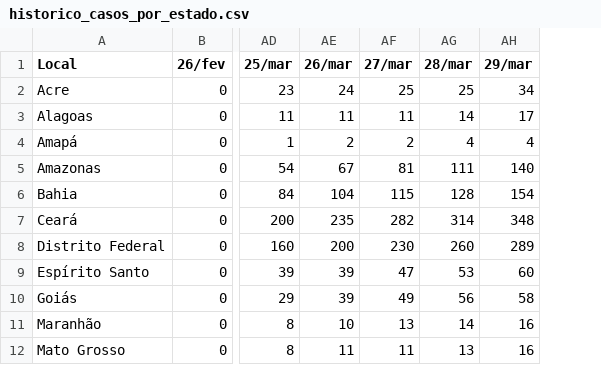
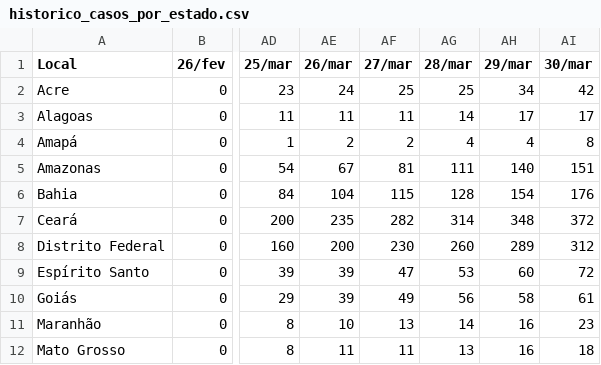
Before and after one commit to albertineweber/Covid-19-Brasil, a CSV file: Dados/dados_brasil/historico_casos_por_estado.csv, drawn as a sheet; only a part is shown, gaps mark what is left out; the diff names each change by its address in the sheet, - before the commit and + after, or states it on an @@ line.

```diff
--- a/Dados/dados_brasil/historico_casos_por_estado.csv
+++ b/Dados/dados_brasil/historico_casos_por_estado.csv
+column AI (30/mar), rows 2-12: 42 | 17 | 8 | 151 | 176 | 372 | 312 | 72 | 61 | 23 | 18
```
Also changed, not shown: Dados/dados_brasil/historico_obitos_por_estado.csv.
